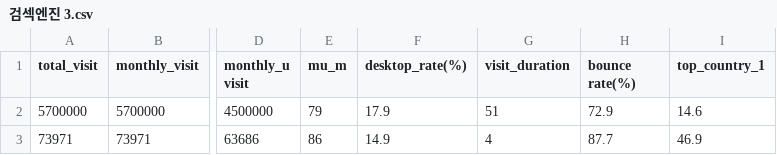
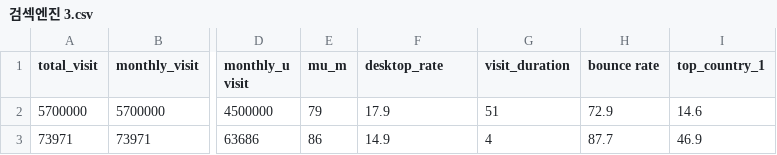
Before and after one commit to kkyle12/gwango-scam-site, a CSV file: 검섹엔진/검섹엔진 3.csv, drawn as a sheet; only a part is shown, gaps mark what is left out; the diff names each change by its address in the sheet, - before the commit and + after, or states it on an @@ line.

Commit message:
Update 검섹엔진 3.csv

```diff
--- a/검섹엔진/검섹엔진 3.csv
+++ b/검섹엔진/검섹엔진 3.csv
-F1: desktop_rate(%)
+F1: desktop_rate
-H1: bounce rate(%)
+H1: bounce rate
```
